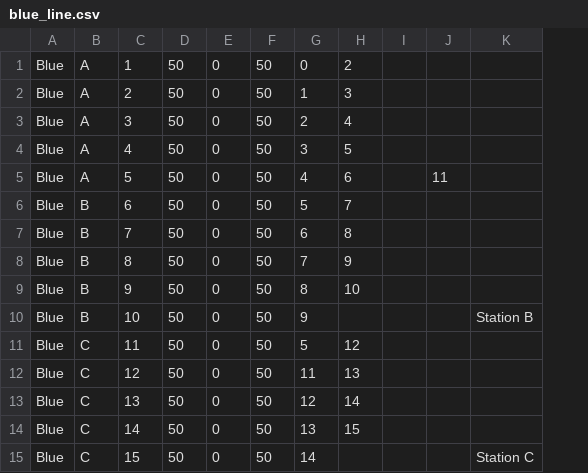
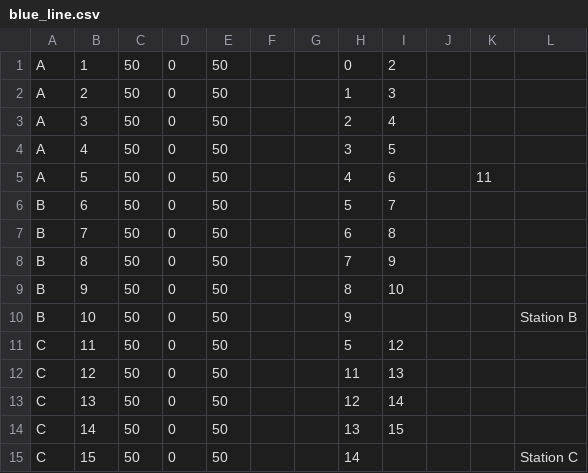
Before and after one commit to marmysl/ece1140, a CSV file: blue_line.csv, drawn as a sheet; removed rows and columns are numbered as before the commit, all else as after; the diff names each change by its address in the sheet, - before the commit and + after, or states it on an @@ line.

```diff
--- a/blue_line.csv
+++ b/blue_line.csv
-column A, rows 1-15: all Blue
+column F, empty
+column G, empty
```
Also changed, not shown: 6 other files.
